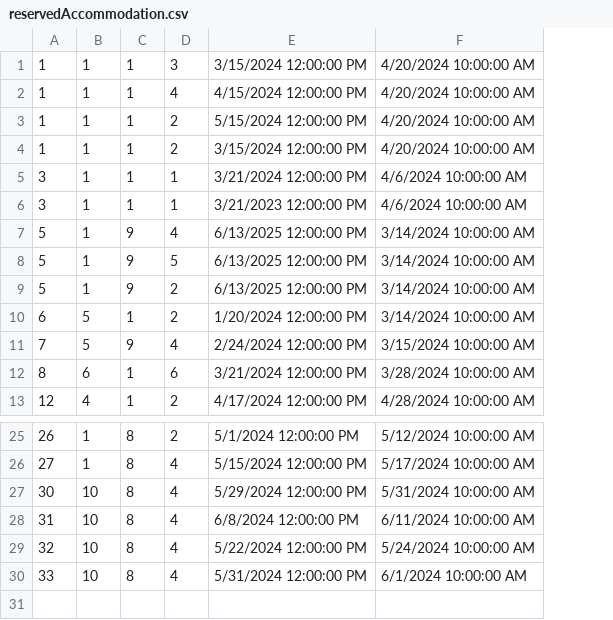
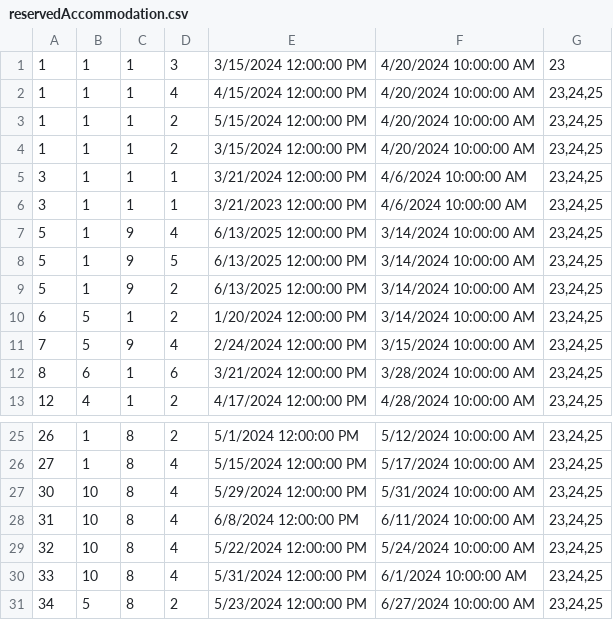
Before and after one commit to VeljkoW/Tourism-Accommodation-Management-App, a CSV file: Resources/Data/reservedAccommodation.csv, drawn as a sheet; only a part is shown, gaps mark what is left out; the diff names each change by its address in the sheet, - before the commit and + after, or states it on an @@ line.

```diff
--- a/Resources/Data/reservedAccommodation.csv
+++ b/Resources/Data/reservedAccommodation.csv
+column G, rows 1-13: 23 | 23,24,25 | 23,24,25 | 23,24,25 | 23,24,25 | 23,24,25 | 23,24,25 | 23,24,25 | 23,24,25 | 23,24,25 | 23,24,25 | 23,24,25 | 23,24,25; rows 25-30: all 23,24,25
+row 31: 34 | 5 | 8 | 2 | 5/23/2024 12:00:00 PM | 6/27/2024 10:00:00 AM | 23,24,25
```
Also changed, not shown: 18 other files.
